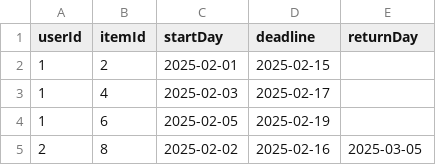
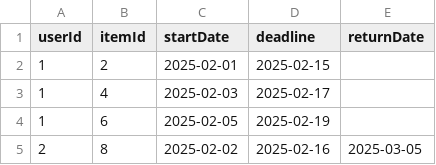
Before and after one commit to Andreavilaro0/Proyecto-libreria, a CSV file: Library/File/loan.csv, drawn as a sheet; only a part is shown.

```diff
--- a/Library/File/loan.csv
+++ b/Library/File/loan.csv
@@ -1,2 +1,2 @@
-userId,itemId,startDay,deadline,returnDay
+userId,itemId,startDate,deadline,returnDate
 1,2,2025-02-01,2025-02-15,
```
Also changed, not shown: Library/File/items.csv, Library/File/user.csv, 4 other files.
